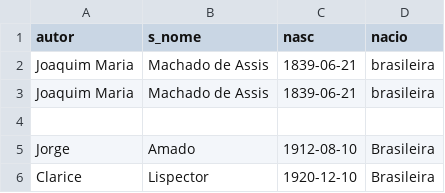
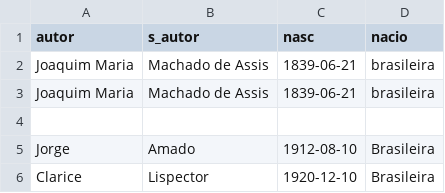
Before and after one commit to BeaCapelario/livraria_aula_backend, a CSV file: back/population/autores.csv, drawn as a sheet; only a part is shown.

```diff
--- a/back/population/autores.csv
+++ b/back/population/autores.csv
@@ -1,2 +1,2 @@
-autor,s_nome,nasc,nacio
+autor,s_autor,nasc,nacio
 Joaquim Maria,Machado de Assis,1839-06-21,brasileira
```
Also changed, not shown: 9 other files.
